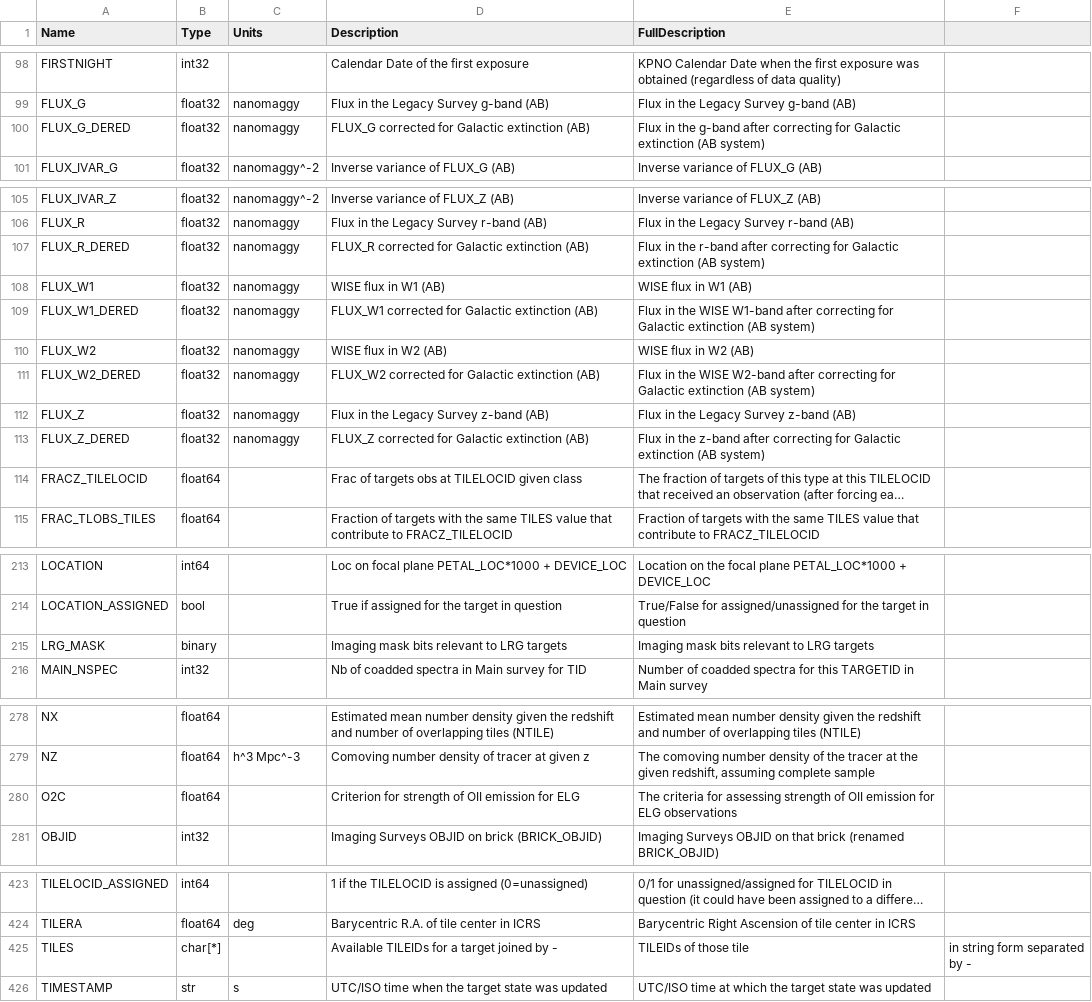
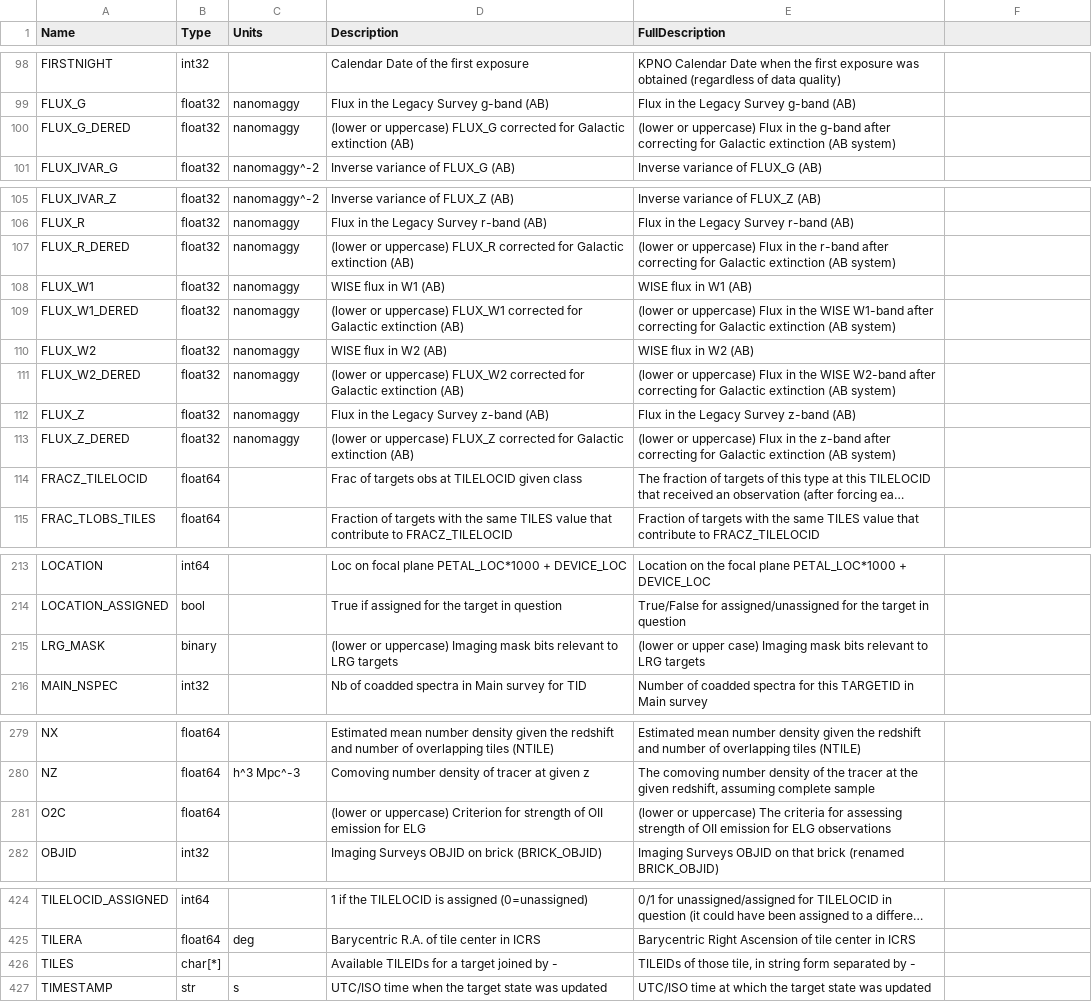
Before and after one commit to desihub/desidatamodel, a CSV file: py/desidatamodel/data/column_descriptions.csv, drawn as a sheet; only a part is shown, gaps mark what is left out; long unchanged cells end in …; addresses are those after the commit; the diff covers the shown part only; the diff names each change by its address in the sheet, - before the commit and + after, or states it on an @@ line.

Commit message:
column desc

```diff
--- a/py/desidatamodel/data/column_descriptions.csv
+++ b/py/desidatamodel/data/column_descriptions.csv
-D100 (Description): FLUX_G corrected…
+D100 (Description): (lower or uppercase) FLUX_G corrected…
-E100 (FullDescription): Flux in…
+E100 (FullDescription): (lower or uppercase) Flux in…
-D107 (Description): FLUX_R corrected…
+D107 (Description): (lower or uppercase) FLUX_R corrected…
-E107 (FullDescription): Flux in…
+E107 (FullDescription): (lower or uppercase) Flux in…
-D109 (Description): FLUX_W1 corrected…
+D109 (Description): (lower or uppercase) FLUX_W1 corrected…
-E109 (FullDescription): Flux in…
+E109 (FullDescription): (lower or uppercase) Flux in…
-D111 (Description): FLUX_W2 corrected…
+D111 (Description): (lower or uppercase) FLUX_W2 corrected…
-E111 (FullDescription): Flux in…
+E111 (FullDescription): (lower or uppercase) Flux in…
-D113 (Description): FLUX_Z corrected…
+D113 (Description): (lower or uppercase) FLUX_Z corrected…
-E113 (FullDescription): Flux in…
+E113 (FullDescription): (lower or uppercase) Flux in…
-D215 (Description): Imaging mask…
+D215 (Description): (lower or uppercase) Imaging mask…
-E215 (FullDescription): Imaging mask…
+E215 (FullDescription): (lower or upper case) Imaging mask…
-D281 (Description): Criterion for…
+D281 (Description): (lower or uppercase) Criterion for…
-E281 (FullDescription): The criteria…
+E281 (FullDescription): (lower or uppercase) The criteria…
-E426 (FullDescription): TILEIDs of those tile
+E426 (FullDescription): TILEIDs of those tile, in string form separated by -
-F426: in string form separated by -
+F426: (empty)
```
Also changed, not shown: 1 moved row elsewhere in this file.
